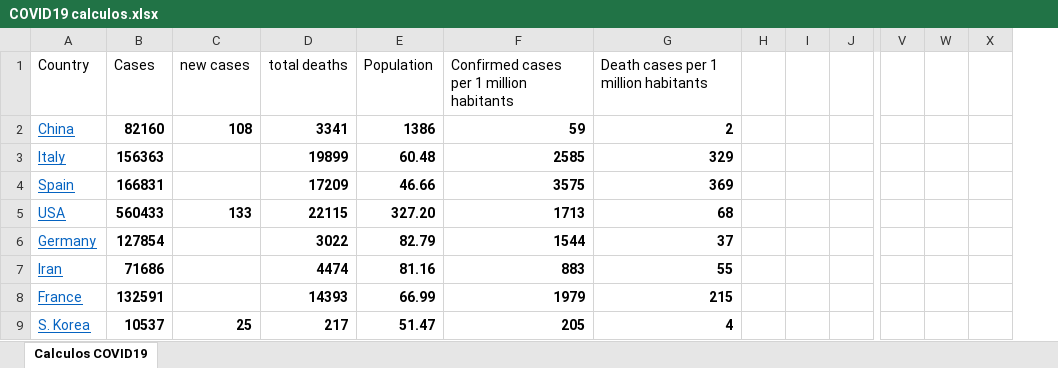
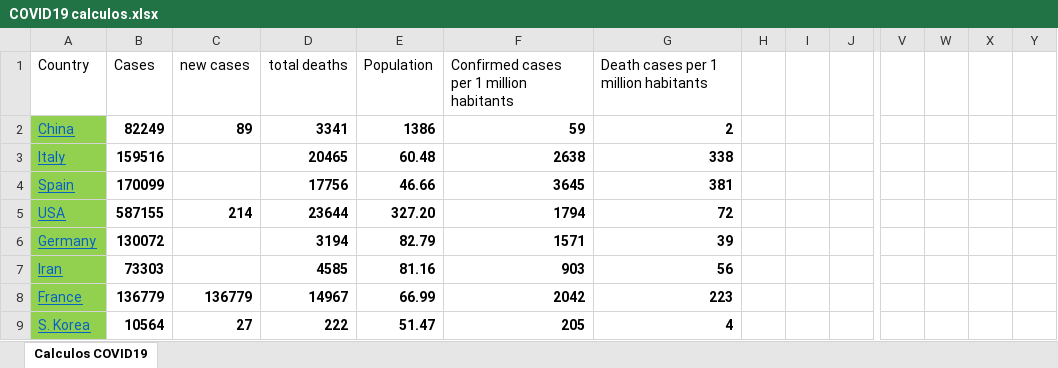
Before and after one commit to rafarams/COVID19, an Excel workbook: COVID19 calculos.xlsx, sheet Calculos COVID19, drawn as a sheet; only a part is shown, gaps mark what is left out; values as stored, in another font and other column widths than the file's, no borders; charts and pictures not drawn; removed rows and columns are numbered as before the commit, all else as after; rows hold the shown columns only; the diff covers the shown part only; the diff names each change by its address in the sheet, - before the commit and + after, or states it on an @@ line.

Commit message:
Upgrade 13 April

```diff
--- a/COVID19 calculos.xlsx (sheet Calculos COVID19)
+++ b/COVID19 calculos.xlsx (sheet Calculos COVID19)
+column Y, empty
-A2:A4 fill: none
+A2:A4 fill: #92D050
-B2: 82160
+B2: 82249
-C2: 108
+C2: 89
-B3: 156363
+B3: 159516
-D3: 19899
+D3: 20465
-F3: 2585
+F3: 2638
-G3: 329
+G3: 338
-B4: 166831
+B4: 170099
-D4: 17209
+D4: 17756
-F4: 3575
+F4: 3645
-G4: 369
+G4: 381
-row 5: USA | 560433 | 133 | 22115 | 327.20 | 1713 | 68
+row 5: USA | 587155 | 214 | 23644 | 327.20 | 1794 | 72
-A6:A7 fill: none
+A6:A7 fill: #92D050
-B6: 127854
+B6: 130072
-D6: 3022
+D6: 3194
-F6: 1544
+F6: 1571
-G6: 37
+G6: 39
-B7: 71686
+B7: 73303
-D7: 4474
+D7: 4585
-F7: 883
+F7: 903
-G7: 55
+G7: 56
-row 8: France | 132591 |  | 14393 | 66.99 | 1979 | 215
+row 8: France | 136779 | 136779 | 14967 | 66.99 | 2042 | 223
-A9 fill: none
+A9 fill: #92D050
-B9: 10537
+B9: 10564
-C9: 25
+C9: 27
-D9: 217
+D9: 222
```
Also changed, not shown: 1 added row, 1 removed row, 35 moved rows, 39 edited cells and cell formats elsewhere in this sheet, charts or pictures.
